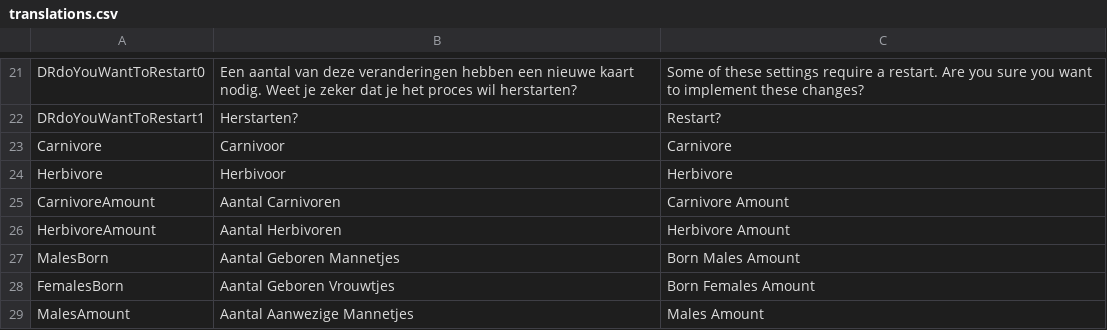
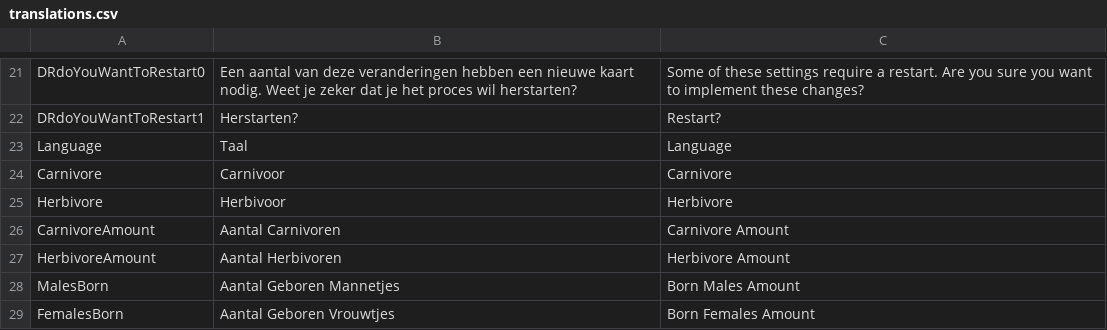
Before and after one commit to Informatica-Introproject-Lesser-Dim/Introproject-Form, a CSV file: IntroProject/dataFiles/translations.csv, drawn as a sheet; only a part is shown, gaps mark what is left out; the shorter side is filled out with more unchanged rows; the diff names each change by its address in the sheet, - before the commit and + after, or states it on an @@ line.

Commit message:
Language selection dropdown language dependent

```diff
--- a/IntroProject/dataFiles/translations.csv
+++ b/IntroProject/dataFiles/translations.csv
+row 23: Language | Taal | Language
```
Also changed, not shown: 1 other file.
